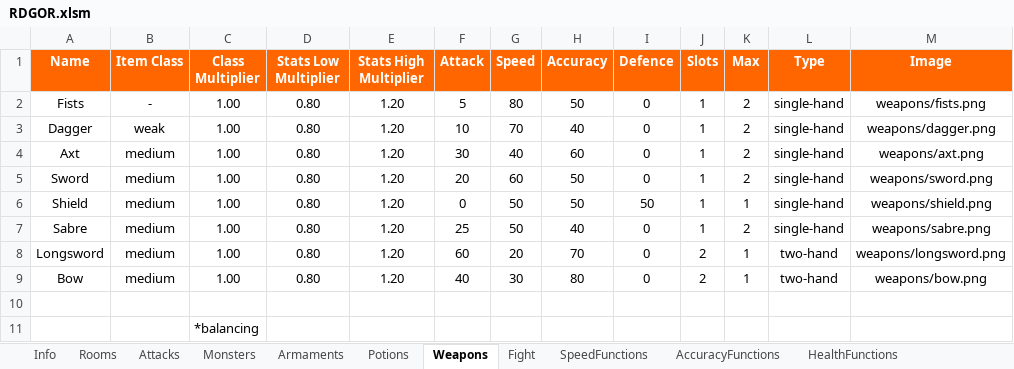
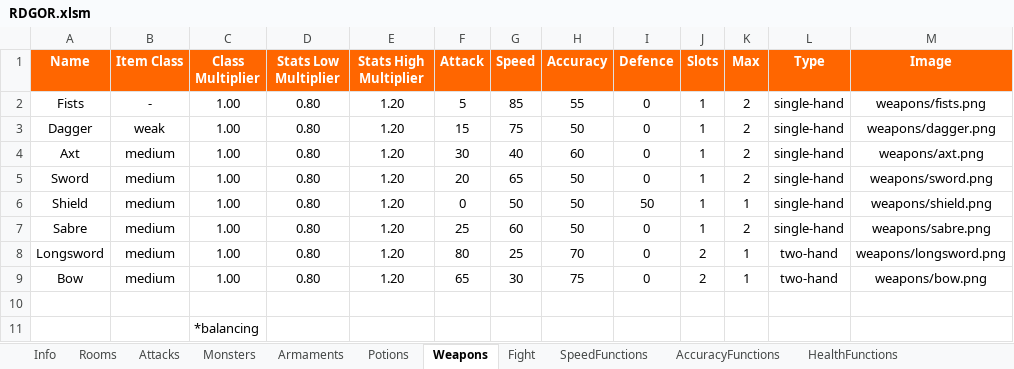
Before and after one commit to flohil/RDGcpp, an Excel workbook: RDG++/res/RDGOR.xlsm, sheet Weapons, drawn as a sheet; values as stored, in another font and other column widths than the file's, no borders; table styles not drawn; the diff names each change by its address in the sheet, - before the commit and + after, or states it on an @@ line.

```diff
--- a/RDG++/res/RDGOR.xlsm (sheet Weapons)
+++ b/RDG++/res/RDGOR.xlsm (sheet Weapons)
-G2 (Speed): 80
+G2 (Speed): 85
-H2 (Accuracy): 50
+H2 (Accuracy): 55
-F3 (Attack): 10
+F3 (Attack): 15
-G3 (Speed): 70
+G3 (Speed): 75
-H3 (Accuracy): 40
+H3 (Accuracy): 50
-G5 (Speed): 60
+G5 (Speed): 65
-G7 (Speed): 50
+G7 (Speed): 60
-H7 (Accuracy): 40
+H7 (Accuracy): 50
-F8 (Attack): 60
+F8 (Attack): 80
-G8 (Speed): 20
+G8 (Speed): 25
-F9 (Attack): 40
+F9 (Attack): 65
-H9 (Accuracy): 80
+H9 (Accuracy): 75
```
Also changed, not shown: sheet AccuracyFunctions, sheet HealthFunctions, sheet SpeedFunctions, sheet AttributeFunctions, sheet Fight, sheet Attacks, 6 other files.
